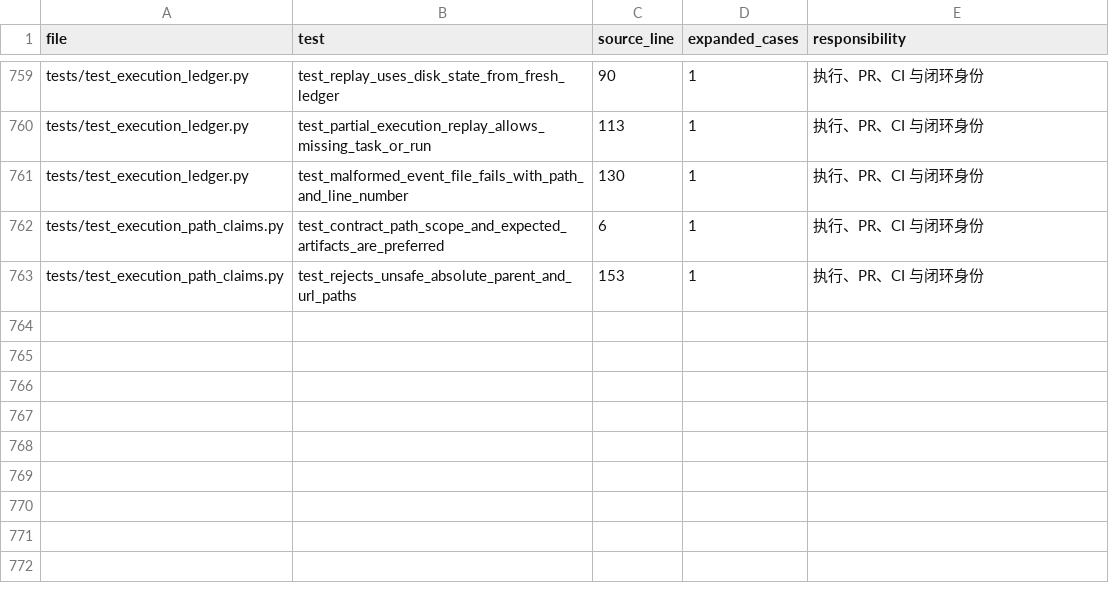
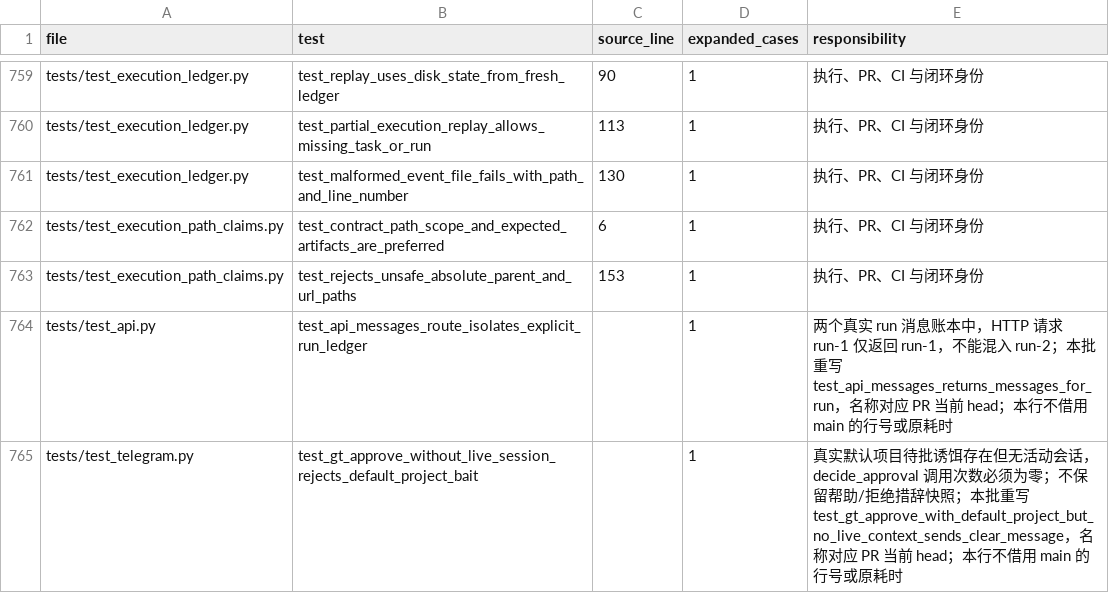
Before and after one commit to LukeJiaoR/GoodTeam, a CSV file: docs/audit/basic-gate-candidate-a11a336-2026-10-02.csv, drawn as a sheet; only a part is shown, gaps mark what is left out.

```diff
--- a/docs/audit/basic-gate-candidate-a11a336-2026-10-02.csv
+++ b/docs/audit/basic-gate-candidate-a11a336-2026-10-02.csv
@@ -763 +763,3 @@ tests/test_execution_path_claims.py,test_contract_path_scope_and_expected_artifa
 tests/test_execution_path_claims.py,test_rejects_unsafe_absolute_parent_and_url_paths,153,1,执行、PR、CI 与闭环身份
+tests/test_api.py,test_api_messages_route_isolates_explicit_run_ledger,,1,两个真实 run 消息账本中，HTTP 请求 run-1 仅返回 run-1，不能混入 run-2；本批重写 test_api_messages_returns_messages_for_run，名称对应 PR 当前 head；本行不借用 main 的行号或原耗时
+tests/test_telegram.py,test_gt_approve_without_live_session_rejects_default_project_bait,,1,真实默认项目待批诱饵存在但无活动会话，decide_approval 调用次数必须为零；不保留帮助/拒绝措辞快照；本批重写 test_gt_approve_with_default_project_but_no_live_context_sends_clear_message，名称对应 PR 当前 head；本行不借用 main 的行号或原耗时
```
Also changed, not shown: docs/audit/basic-gate-deletions-a11a336-2026-10-02.csv, docs/audit/basic-gate-families-a11a336-2026-10-02.csv, 4 other files.
